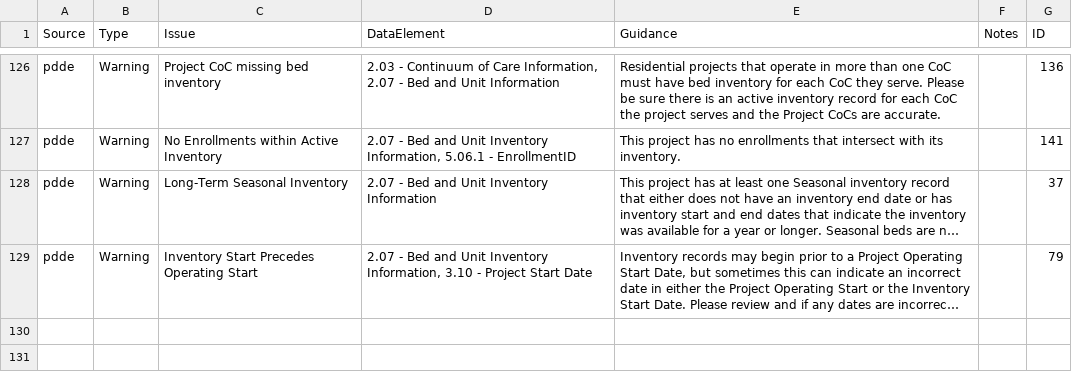
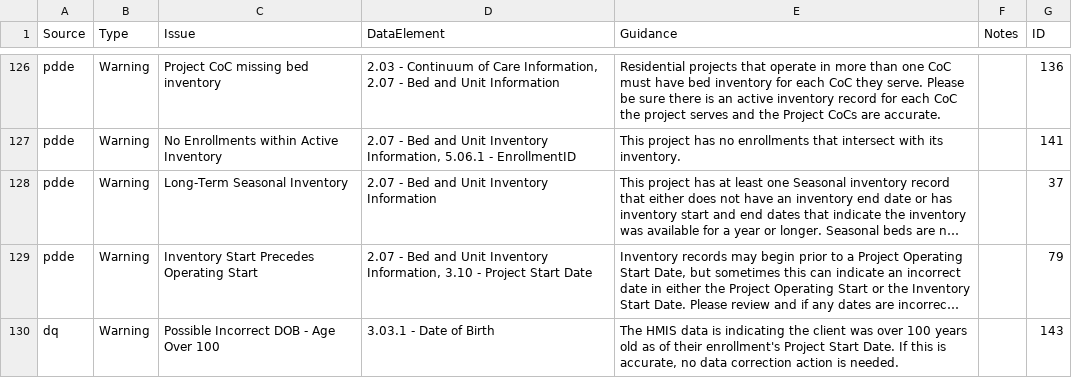
Before and after one commit to abtassociates/eva, a CSV file: public-resources/EvaChecks.csv, drawn as a sheet; only a part is shown, gaps mark what is left out; long unchanged cells end in …; the diff names each change by its address in the sheet, - before the commit and + after, or states it on an @@ line.

Commit message:
update DQ check 84 to allow age over 100, add separate warning check 143

```diff
--- a/public-resources/EvaChecks.csv
+++ b/public-resources/EvaChecks.csv
+row 130: dq | Warning | Possible Incorrect DOB - Age Over 100 | 3.03.1 - Date of Birth | The HMIS data is indicating the client was over 100 years old as of their enrollment's Project Start Date. If this is accurate, no data correction action is needed. |  | 143
```
Also changed, not shown: 1 other file.
